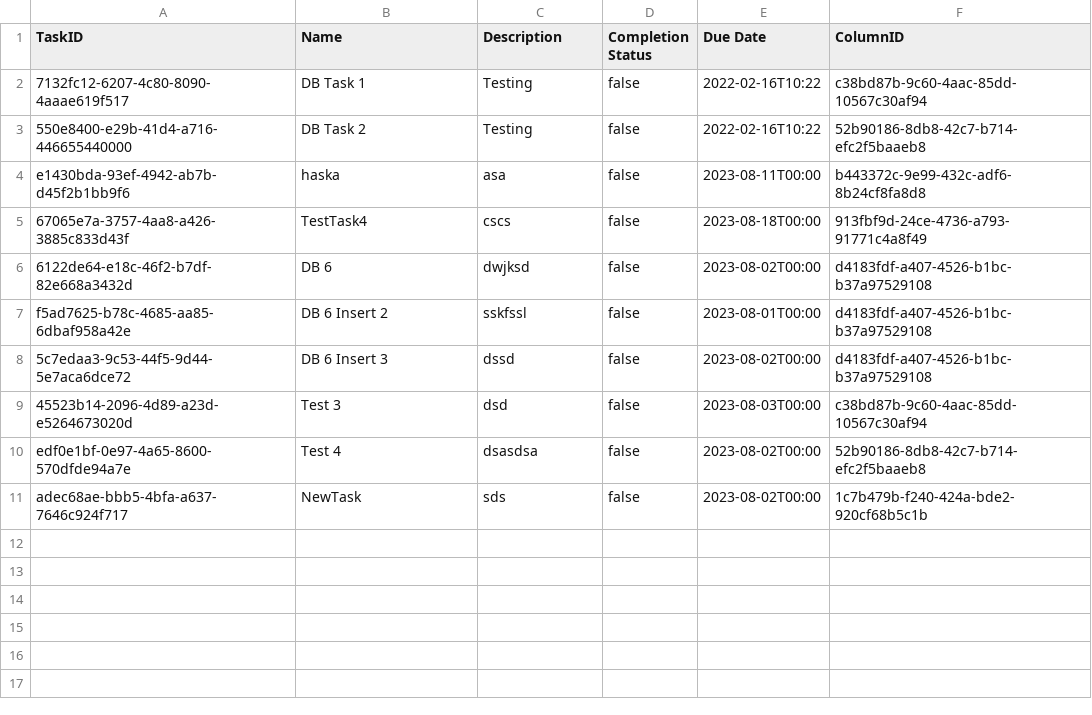
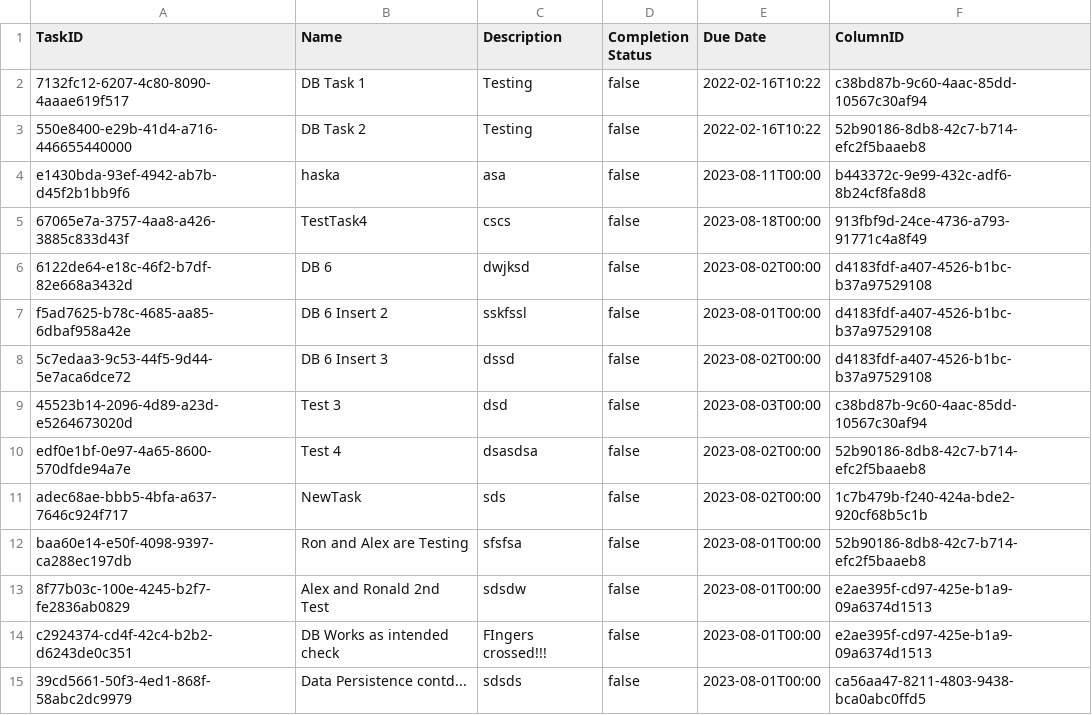
Before and after one commit to CSC207-2023Y-UofT/course-project-landscape-artists, a CSV file: src/main/java/d_frameworks_and_drivers/database_management/DatabaseFiles/Tasks/Tasks.csv, drawn as a sheet.

Commit message:
Full Integration Testing and Debugging!!!

```diff
--- a/src/main/java/d_frameworks_and_drivers/database_management/DatabaseFiles/Tasks/Tasks.csv
+++ b/src/main/java/d_frameworks_and_drivers/database_management/DatabaseFiles/Tasks/Tasks.csv
@@ -11 +11,5 @@
 "adec68ae-bbb5-4bfa-a637-7646c924f717","NewTask","sds","false","2023-08-02T00:00","1c7b479b-f240-424a-bde2-920cf68b5c1b"
+"baa60e14-e50f-4098-9397-ca288ec197db","Ron and Alex are Testing","sfsfsa","false","2023-08-01T00:00","52b90186-8db8-42c7-b714-efc2f5baaeb8"
+"8f77b03c-100e-4245-b2f7-fe2836ab0829","Alex and Ronald 2nd Test","sdsdw","false","2023-08-01T00:00","e2ae395f-cd97-425e-b1a9-09a6374d1513"
+"c2924374-cd4f-42c4-b2b2-d6243de0c351","DB Works as intended check","FIngers crossed!!!","false","2023-08-01T00:00","e2ae395f-cd97-425e-b1a9-09a6374d1513"
+"39cd5661-50f3-4ed1-868f-58abc2dc9979","Data Persistence contd...","sdsds","false","2023-08-01T00:00","ca56aa47-8211-4803-9438-bca0abc0ffd5"
```
Also changed, not shown: src/main/java/d_frameworks_and_drivers/database_management/DatabaseFiles/Columns/Columns.csv, src/main/java/d_frameworks_and_drivers/database_management/DatabaseFiles/Projects/Projects.csv, 3 other files.
